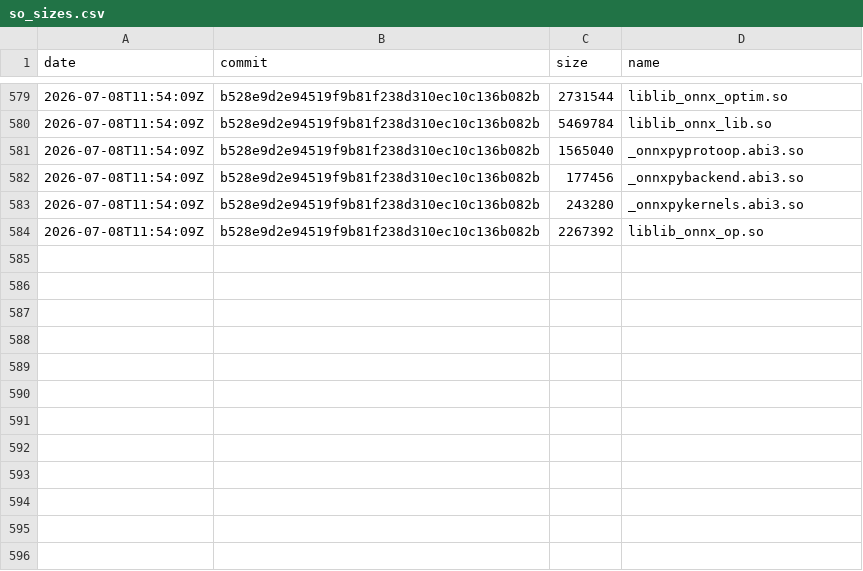
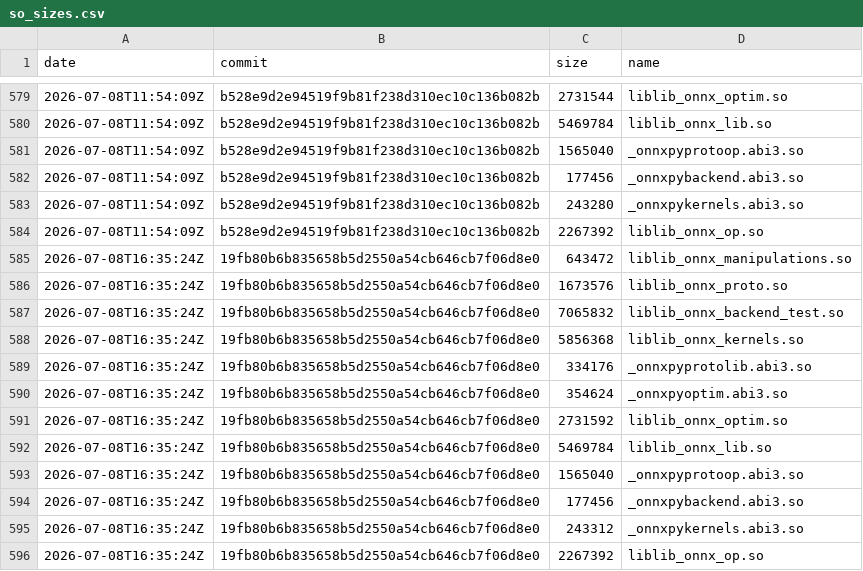
Before and after one commit to xadupre/xadupre.github.io, a CSV file: cache_data/onnx-light/so_sizes.csv, drawn as a sheet; only a part is shown, gaps mark what is left out.

```diff
--- a/cache_data/onnx-light/so_sizes.csv
+++ b/cache_data/onnx-light/so_sizes.csv
@@ -584 +584,13 @@ date,commit,size,name
 2026-07-08T11:54:09Z,b528e9d2e94519f9b81f238d310ec10c136b082b,2267392,liblib_onnx_op.so
+2026-07-08T16:35:24Z,19fb80b6b835658b5d2550a54cb646cb7f06d8e0,643472,liblib_onnx_manipulations.so
+2026-07-08T16:35:24Z,19fb80b6b835658b5d2550a54cb646cb7f06d8e0,1673576,liblib_onnx_proto.so
+2026-07-08T16:35:24Z,19fb80b6b835658b5d2550a54cb646cb7f06d8e0,7065832,liblib_onnx_backend_test.so
+2026-07-08T16:35:24Z,19fb80b6b835658b5d2550a54cb646cb7f06d8e0,5856368,liblib_onnx_kernels.so
+2026-07-08T16:35:24Z,19fb80b6b835658b5d2550a54cb646cb7f06d8e0,334176,_onnxpyprotolib.abi3.so
+2026-07-08T16:35:24Z,19fb80b6b835658b5d2550a54cb646cb7f06d8e0,354624,_onnxpyoptim.abi3.so
+2026-07-08T16:35:24Z,19fb80b6b835658b5d2550a54cb646cb7f06d8e0,2731592,liblib_onnx_optim.so
+2026-07-08T16:35:24Z,19fb80b6b835658b5d2550a54cb646cb7f06d8e0,5469784,liblib_onnx_lib.so
+2026-07-08T16:35:24Z,19fb80b6b835658b5d2550a54cb646cb7f06d8e0,1565040,_onnxpyprotoop.abi3.so
+2026-07-08T16:35:24Z,19fb80b6b835658b5d2550a54cb646cb7f06d8e0,177456,_onnxpybackend.abi3.so
+2026-07-08T16:35:24Z,19fb80b6b835658b5d2550a54cb646cb7f06d8e0,243312,_onnxpykernels.abi3.so
+2026-07-08T16:35:24Z,19fb80b6b835658b5d2550a54cb646cb7f06d8e0,2267392,liblib_onnx_op.so
```
Also changed, not shown: cache_data/onnx-light/loc.csv, cache_data/onnx-light/wheel_sizes.csv, 2 other files.
